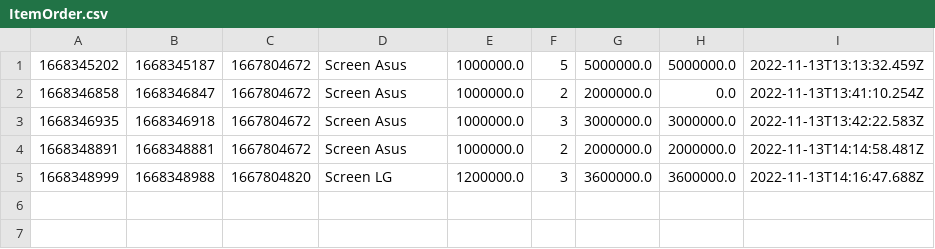
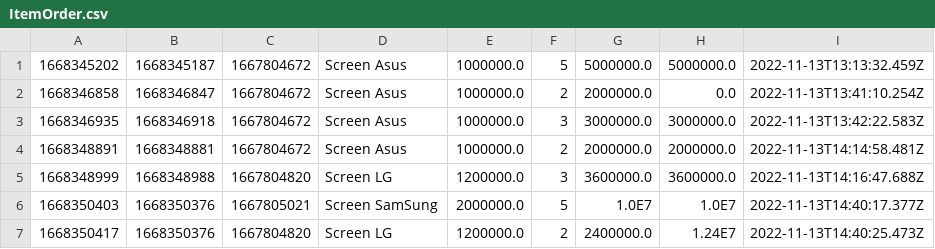
Before and after one commit to dung1993/CaseModule2ver2, a CSV file: out/production/CaseModule2ver2/data/ItemOrder.csv, drawn as a sheet; the diff names each change by its address in the sheet, - before the commit and + after, or states it on an @@ line.

```diff
--- a/out/production/CaseModule2ver2/data/ItemOrder.csv
+++ b/out/production/CaseModule2ver2/data/ItemOrder.csv
+row 6: 1668350403 | 1668350376 | 1667805021 | Screen SamSung | 2000000.0 | 5 | 1.0E7 | 1.0E7 | 2022-11-13T14:40:17.377Z
+row 7: 1668350417 | 1668350376 | 1667804820 | Screen LG | 1200000.0 | 2 | 2400000.0 | 1.24E7 | 2022-11-13T14:40:25.473Z
```
Also changed, not shown: out/production/CaseModule2ver2/data/Products.csv, 12 other files.
